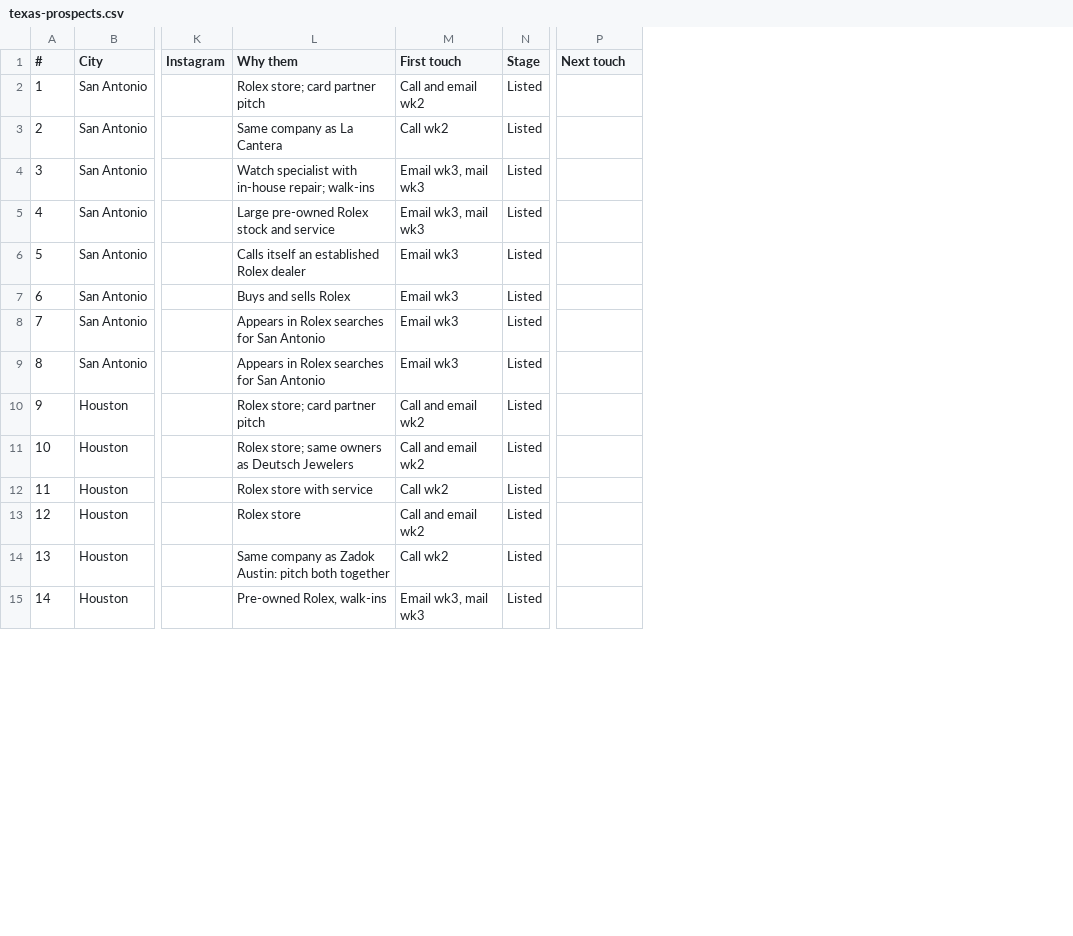
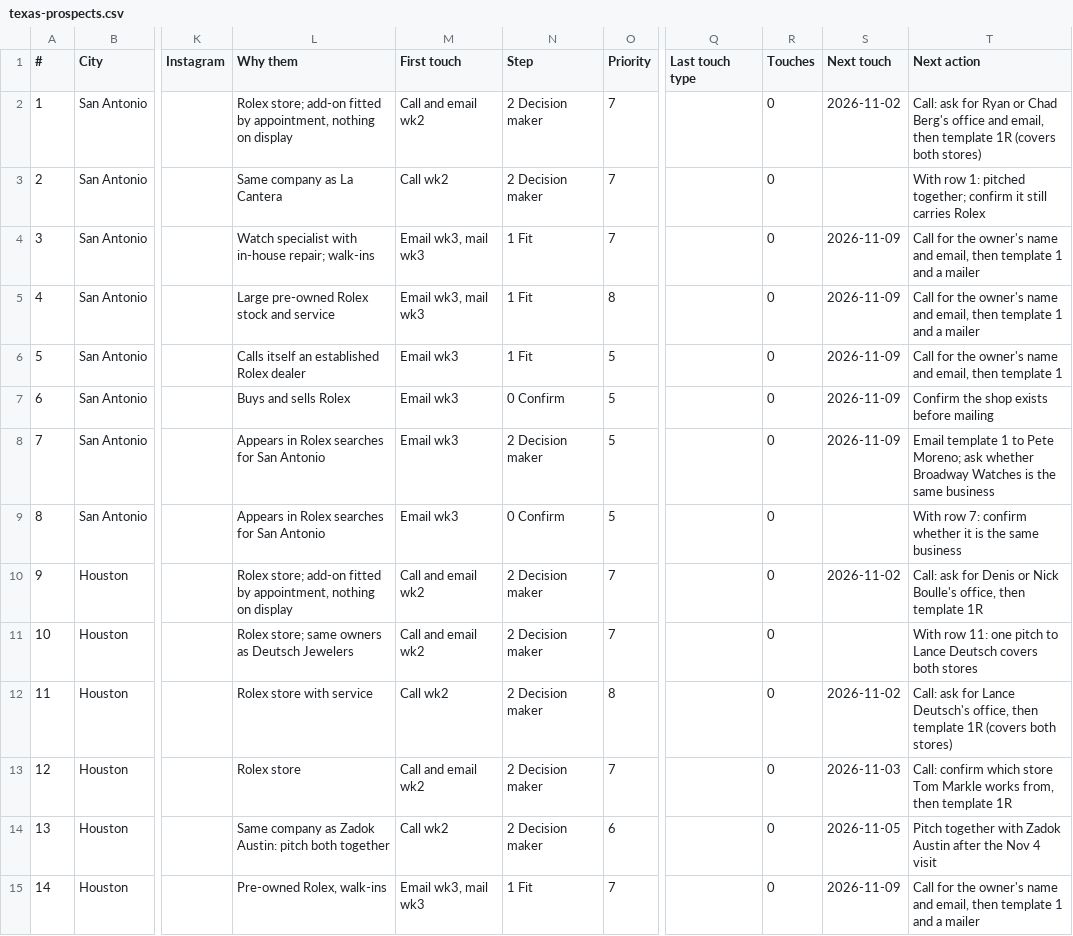
Before and after one commit to mhaddad558-design/ChronoProtect, a CSV file: marketing/texas-prospects.csv, drawn as a sheet; only a part is shown, gaps mark what is left out; removed rows and columns are numbered as before the commit, all else as after; the diff covers the shown part only; the diff names each change by its address in the sheet, - before the commit and + after, or states it on an @@ line.

```diff
--- a/marketing/texas-prospects.csv
+++ b/marketing/texas-prospects.csv
-column N (Stage), rows 2-15: all Listed
+column N (Step), rows 2-15: 2 Decision maker | 2 Decision maker | 1 Fit | 1 Fit | 1 Fit | 0 Confirm | 2 Decision maker | 0 Confirm | 2 Decision maker | 2 Decision maker | 2 Decision maker | 2 Decision maker | 2 Decision maker | 1 Fit
+column O (Priority), rows 2-15: 7 | 7 | 7 | 8 | 5 | 5 | 5 | 5 | 7 | 7 | 8 | 7 | 6 | 7
+column Q (Last touch type), empty
+column R (Touches), rows 2-15: all 0
+column T (Next action), rows 2-15: Call: ask for Ryan or Chad Berg's office and email, then template 1R (covers both stores) | With row 1: pitched together; confirm it still carries Rolex | Call for the owner's name and email, then template 1 and a mailer | Call for the owner's name and email, then template 1 and a mailer | Call for the owner's name and email, then template 1 | Confirm the shop exists before mailing | Email template 1 to Pete Moreno; ask whether Broadway Watches is the same business | With row 7: confirm whether it is the same business | Call: ask for Denis or Nick Boulle's office, then template 1R | With row 11: one pitch to Lance Deutsch covers both stores | Call: ask for Lance Deutsch's office, then template 1R (covers both stores) | Call: confirm which store Tom Markle works from, then template 1R | Pitch together with Zadok Austin after the Nov 4 visit | Call for the owner's name and email, then template 1 and a mailer
-L2 (Why them): Rolex store; card partner pitch
+L2 (Why them): Rolex store; add-on fitted by appointment, nothing on display
-S2 (Next touch): (empty)
+S2 (Next touch): 2026-11-02
-S4:S8 (Next touch): (empty)
+S4:S8 (Next touch): 2026-11-09
-L10 (Why them): Rolex store; card partner pitch
+L10 (Why them): Rolex store; add-on fitted by appointment, nothing on display
-S10 (Next touch): (empty)
+S10 (Next touch): 2026-11-02
-S12 (Next touch): (empty)
+S12 (Next touch): 2026-11-02
-S13 (Next touch): (empty)
+S13 (Next touch): 2026-11-03
-S14 (Next touch): (empty)
+S14 (Next touch): 2026-11-05
-S15 (Next touch): (empty)
+S15 (Next touch): 2026-11-09
```
Also changed, not shown: 13 edited cells elsewhere in this file, marketing/austin-prospects.csv, 3 other files.
